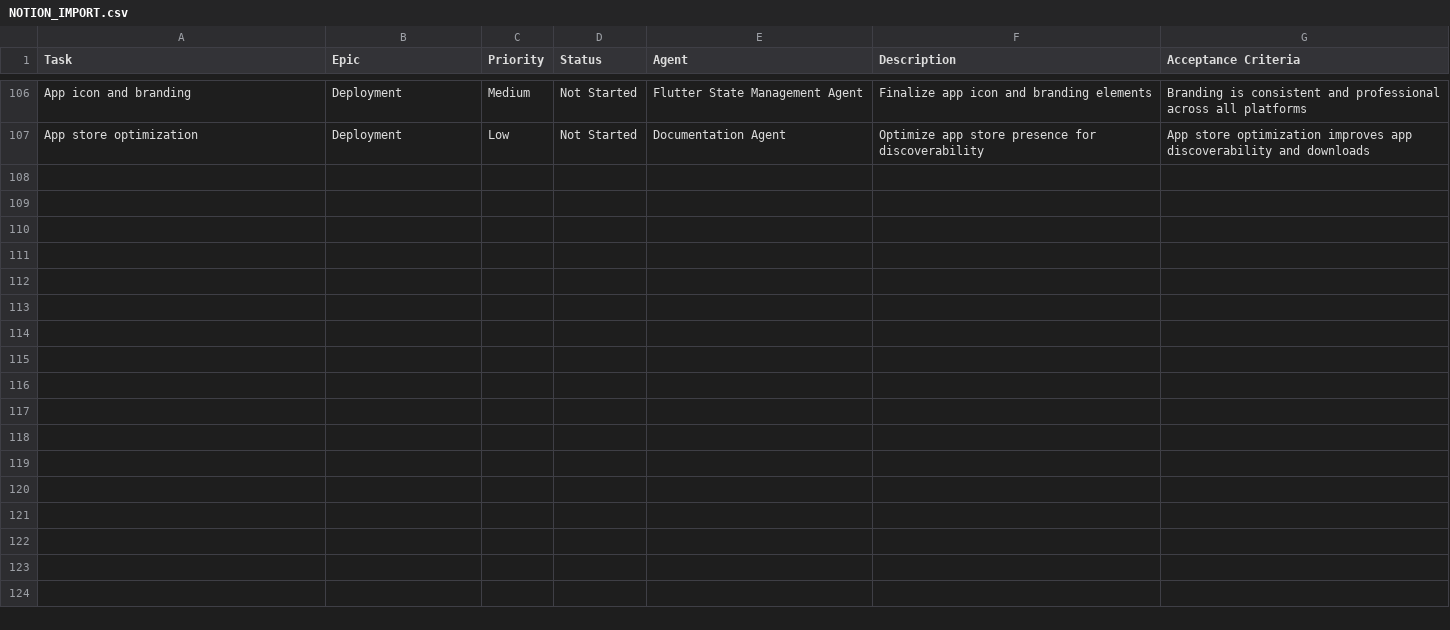
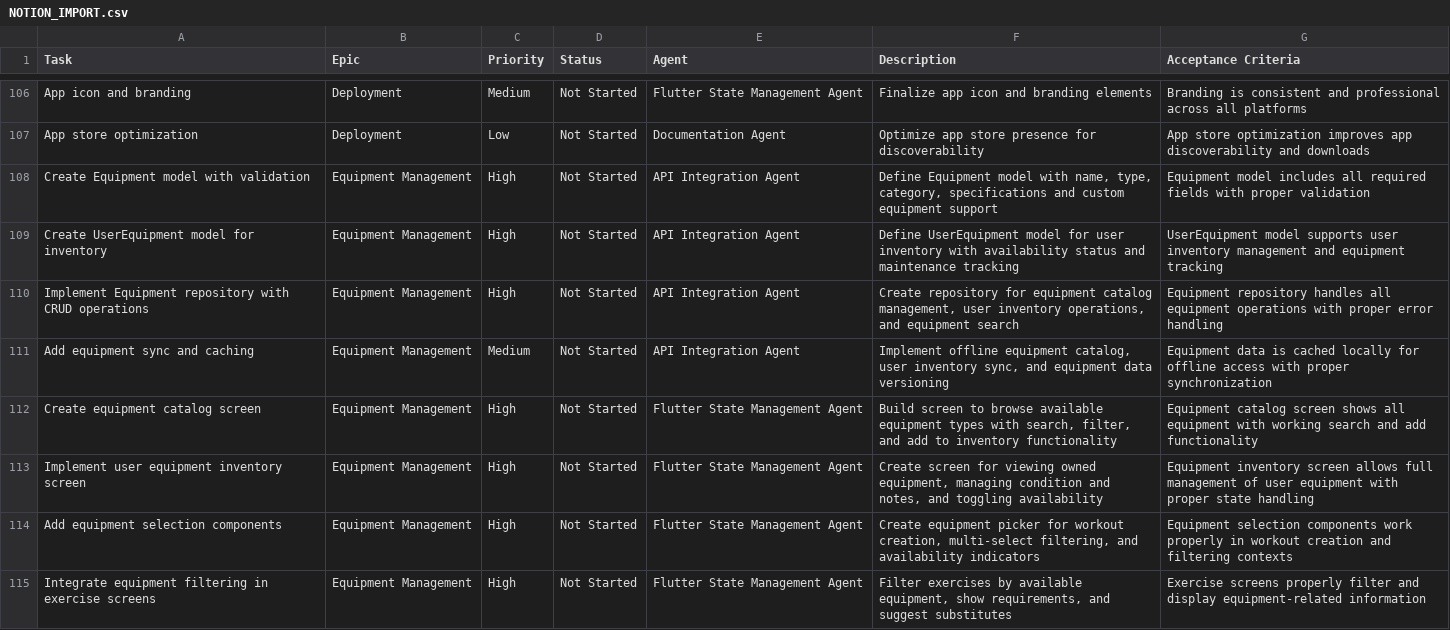
Before and after one commit to juan-cantero/fitness-app-flutter, a CSV file: NOTION_IMPORT.csv, drawn as a sheet; only a part is shown, gaps mark what is left out; the diff covers the shown part only.

```diff
--- a/NOTION_IMPORT.csv
+++ b/NOTION_IMPORT.csv
@@ -107 +107,9 @@ App icon and branding,Deployment,Medium,Not Started,Flutter State Management Age
 App store optimization,Deployment,Low,Not Started,Documentation Agent,Optimize app store presence for discoverability,App store optimization improves app discoverability and downloads
+Create Equipment model with validation,Equipment Management,High,Not Started,API Integration Agent,"Define Equipment model with name, type, category, specifications and custom equipment support",Equipment model includes all required fields with proper validation
+Create UserEquipment model for inventory,Equipment Management,High,Not Started,API Integration Agent,"Define UserEquipment model for user inventory with availability status and maintenance tracking",UserEquipment model supports user inventory management and equipment tracking
+Implement Equipment repository with CRUD operations,Equipment Management,High,Not Started,API Integration Agent,"Create repository for equipment catalog management, user inventory operations, and equipment search",Equipment repository handles all equipment operations with proper error handling
+Add equipment sync and caching,Equipment Management,Medium,Not Started,API Integration Agent,"Implement offline equipment catalog, user inventory sync, and equipment data versioning",Equipment data is cached locally for offline access with proper synchronization
+Create equipment catalog screen,Equipment Management,High,Not Started,Flutter State Management Agent,"Build screen to browse available equipment types with search, filter, and add to inventory functionality",Equipment catalog screen shows all equipment with working search and add functionality
+Implement user equipment inventory screen,Equipment Management,High,Not Started,Flutter State Management Agent,"Create screen for viewing owned equipment, managing condition and notes, and toggling availability",Equipment inventory screen allows full management of user equipment with proper state handling
+Add equipment selection components,Equipment Management,High,Not Started,Flutter State Management Agent,"Create equipment picker for workout creation, multi-select filtering, and availability indicators",Equipment selection components work properly in workout creation and filtering contexts
+Integrate equipment filtering in exercise screens,Equipment Management,High,Not Started,Flutter State Management Agent,"Filter exercises by available equipment, show requirements, and suggest substitutes",Exercise screens properly filter and display equipment-related information
```
Also changed, not shown: 7 added rows and 2 edited cells elsewhere in this file, 1 other file.
